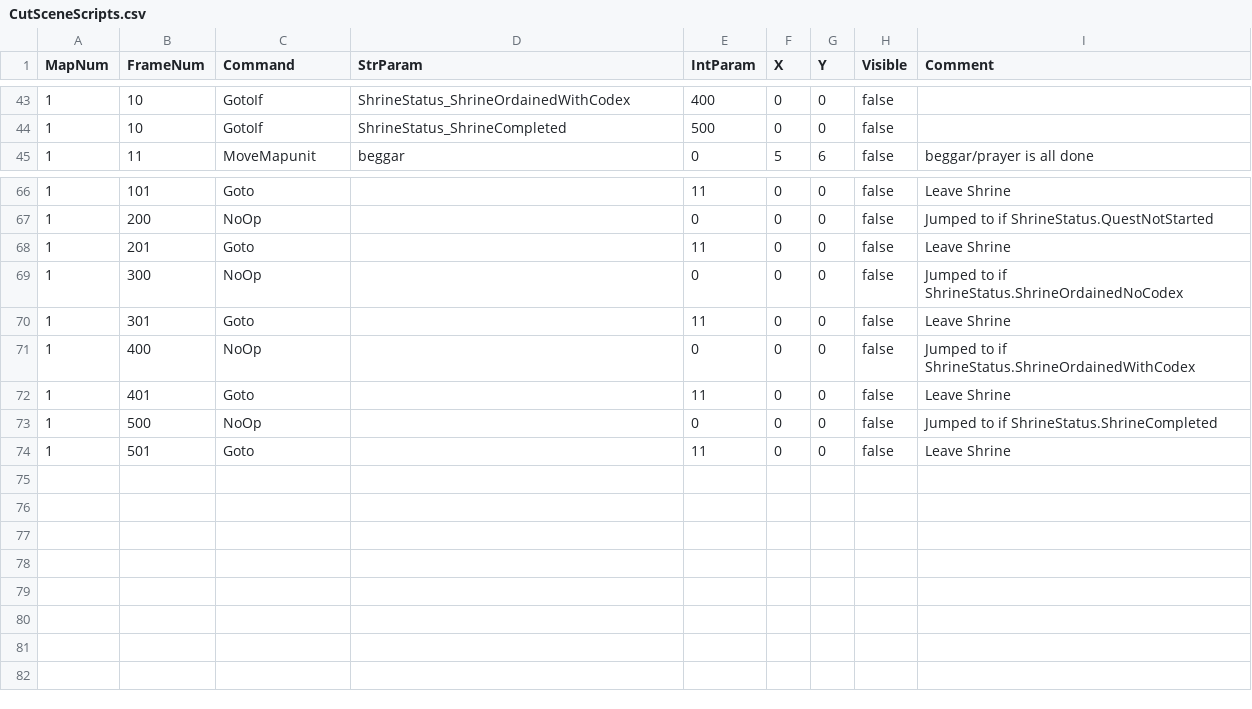
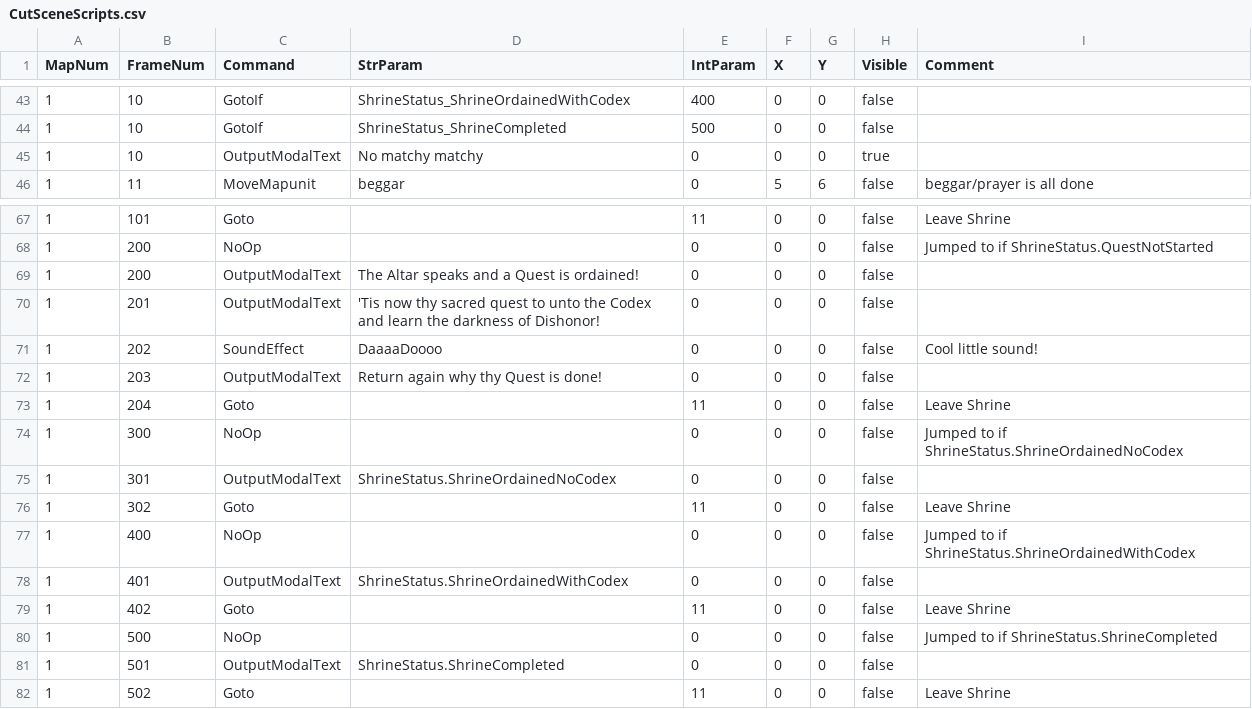
Before and after one commit to bradhannah/Ultima5Redux, a CSV file: Ultima5Redux/DataFiles/CutSceneScripts.csv, drawn as a sheet; only a part is shown, gaps mark what is left out.

Commit message:
fix: basic gotoif conditionals working for cut scenes

```diff
--- a/Ultima5Redux/DataFiles/CutSceneScripts.csv
+++ b/Ultima5Redux/DataFiles/CutSceneScripts.csv
@@ -44,2 +44,3 @@ MapNum,FrameNum,Command,StrParam,IntParam,X,Y,Visible,Comment
 1,10,GotoIf,ShrineStatus_ShrineCompleted,500,0,0,false
+1,10,OutputModalText,"No matchy matchy",0,0,0,true,
 1,11,MoveMapunit,beggar,0,5,6,false,"beggar/prayer is all done"
@@ -67,8 +68,15 @@ MapNum,FrameNum,Command,StrParam,IntParam,X,Y,Visible,Comment
 1,200,NoOp,,0,0,0,false,Jumped to if ShrineStatus.QuestNotStarted
-1,201,Goto,,11,0,0,false,Leave Shrine
+1,200,OutputModalText,The Altar speaks and a Quest is ordained!,0,0,0,false,
+1,201,OutputModalText,"'Tis now thy sacred quest to unto the Codex and learn the darkness of Dishonor!",0,0,0,false,
+1,202,SoundEffect,DaaaaDoooo,0,0,0,false,"Cool little sound!"
+1,203,OutputModalText,"Return again why thy Quest is done!",0,0,0,false,
+1,204,Goto,,11,0,0,false,Leave Shrine
 1,300,NoOp,,0,0,0,false,Jumped to if ShrineStatus.ShrineOrdainedNoCodex
-1,301,Goto,,11,0,0,false,Leave Shrine
+1,301,OutputModalText,"ShrineStatus.ShrineOrdainedNoCodex",0,0,0,false,
+1,302,Goto,,11,0,0,false,Leave Shrine
 1,400,NoOp,,0,0,0,false,Jumped to if ShrineStatus.ShrineOrdainedWithCodex
-1,401,Goto,,11,0,0,false,Leave Shrine
+1,401,OutputModalText,"ShrineStatus.ShrineOrdainedWithCodex",0,0,0,false,
+1,402,Goto,,11,0,0,false,Leave Shrine
 1,500,NoOp,,0,0,0,false,Jumped to if ShrineStatus.ShrineCompleted
-1,501,Goto,,11,0,0,false,Leave Shrine
+1,501,OutputModalText,"ShrineStatus.ShrineCompleted",0,0,0,false,
+1,502,Goto,,11,0,0,false,Leave Shrine
```
Also changed, not shown: 7 other files.
